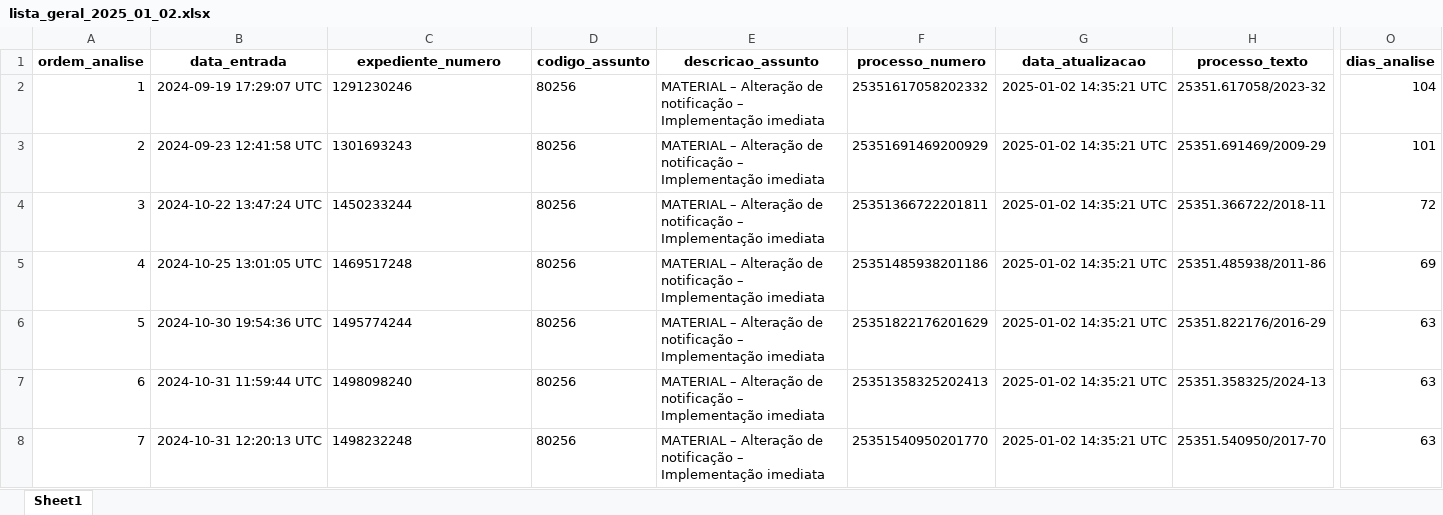
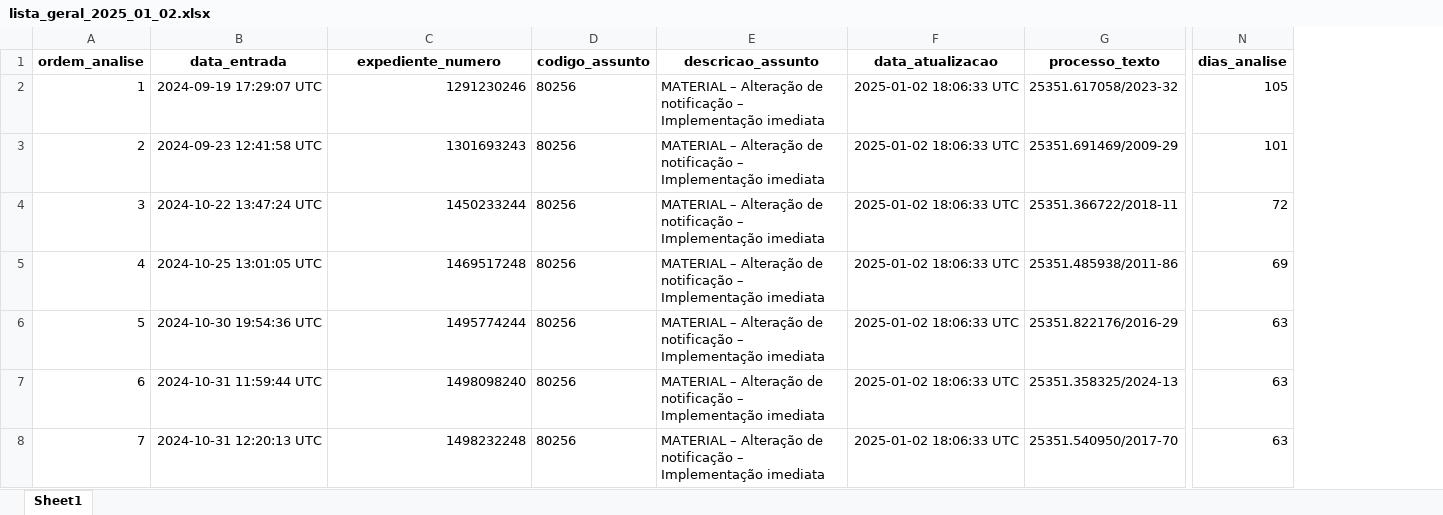
Before and after one commit to brunomioto/consulta_anvisa, an Excel workbook: data/lista_geral_2025_01_02.xlsx, sheet Sheet1, drawn as a sheet; only a part is shown, gaps mark what is left out; values as stored, in another font and other column widths than the file's, no borders; removed rows and columns are numbered as before the commit, all else as after; the diff covers the shown part only; the diff names each change by its address in the sheet, - before the commit and + after, or states it on an @@ line.

Commit message:
update data

```diff
--- a/data/lista_geral_2025_01_02.xlsx (sheet Sheet1)
+++ b/data/lista_geral_2025_01_02.xlsx (sheet Sheet1)
-column F (processo_numero), rows 2-8: 25351617058202332 | 25351691469200929 | 25351366722201811 | 25351485938201186 | 25351822176201629 | 25351358325202413 | 25351540950201770
-C2:C8 alignment: left
+C2:C8 alignment: right
-F2:F8 (data_atualizacao): 2025-01-02 14:35:21 UTC
+F2:F8 (data_atualizacao): 2025-01-02 18:06:33 UTC
-N2 (dias_analise): 104
+N2 (dias_analise): 105
```
Also changed, not shown: 1 added row, 6 removed rows, 788 edited cells, cell formats and row numbers in column A elsewhere in this sheet, 3 other files.
